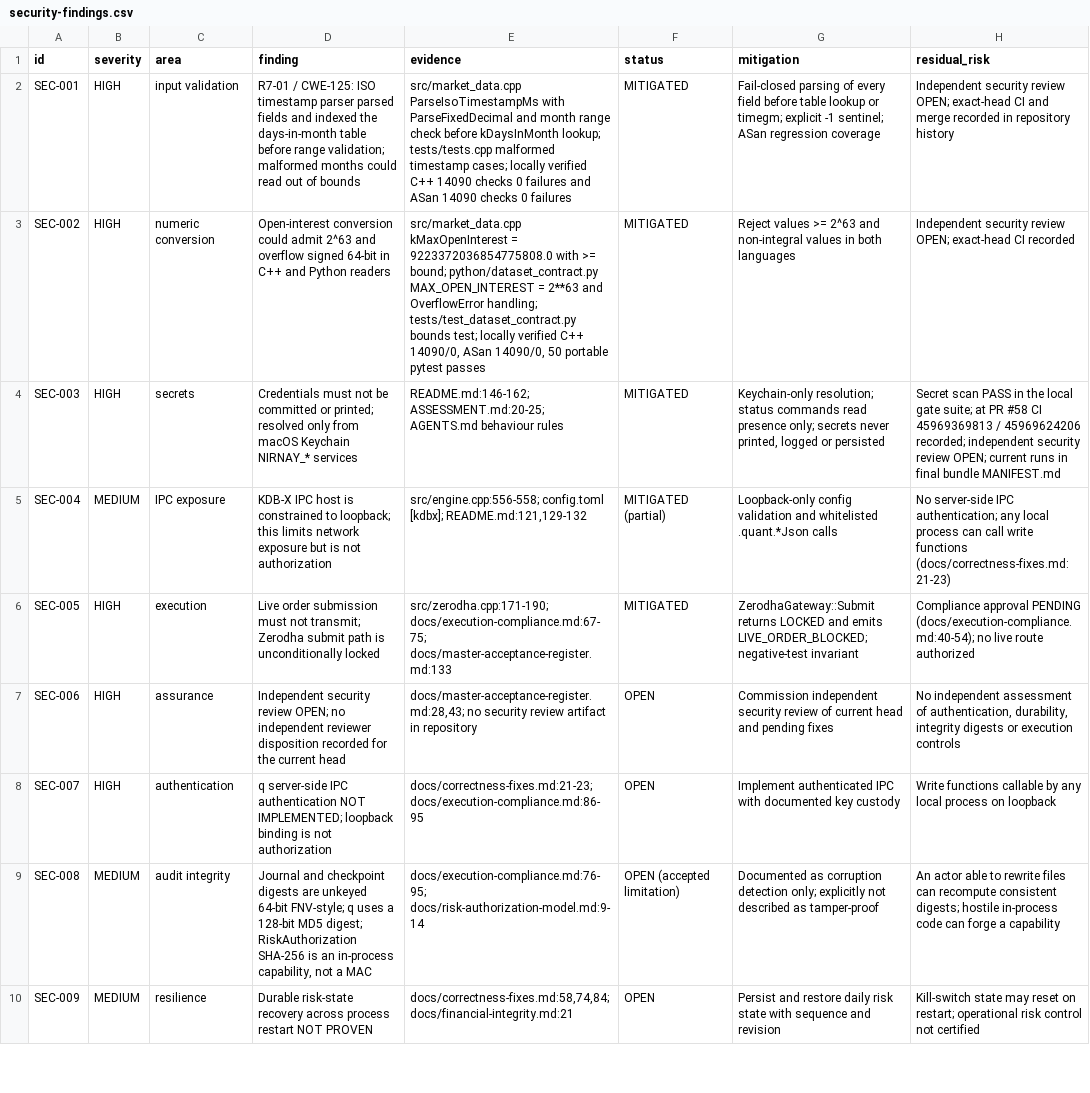
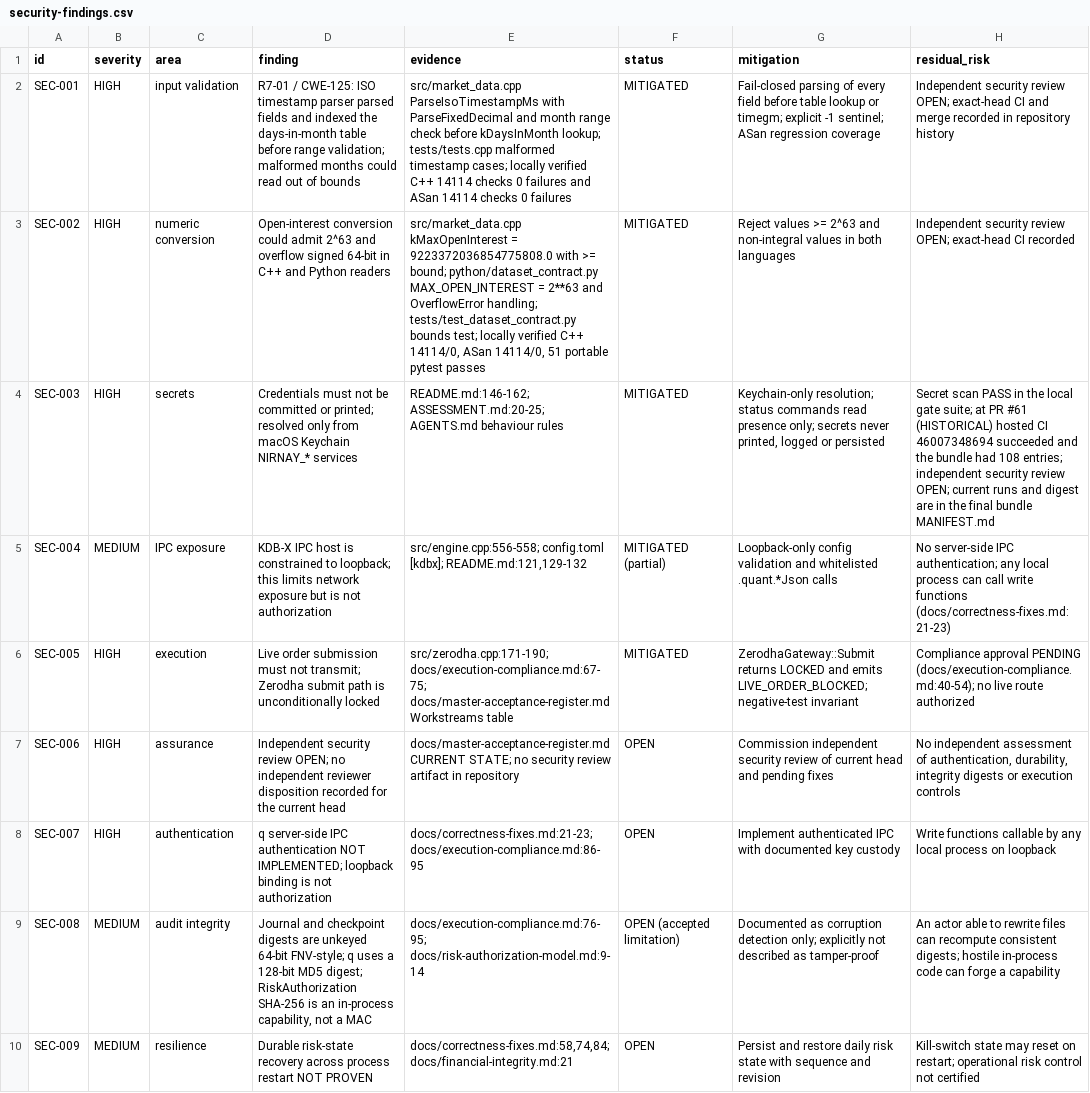
Before and after one commit to siebengestirn/quant, a CSV file: governance/security-findings.csv, drawn as a sheet; only a part is shown; the diff covers the shown part only; the diff names each change by its address in the sheet, - before the commit and + after, or states it on an @@ line.

```diff
--- a/governance/security-findings.csv
+++ b/governance/security-findings.csv
-E2 (evidence): …verified C++ 14090 checks 0 failures and ASan 14090 checks 0…
+E2 (evidence): …verified C++ 14114 checks 0 failures and ASan 14114 checks 0…
-E3 (evidence): …verified C++ 14090/0, ASan 14090/0, 50 portable pytest…
+E3 (evidence): …verified C++ 14114/0, ASan 14114/0, 51 portable pytest…
-H4 (residual_risk): …at PR #58 CI 45969369813 / 45969624206 recorded; independent security review OPEN; current runs in final bundle…
+H4 (residual_risk): …at PR #61 (HISTORICAL) hosted CI 46007348694 succeeded and the bundle had 108 entries; independent security review OPEN; current runs and digest are in the final bundle…
-E6 (evidence): src/zerodha.cpp:171-190; docs/execution-compliance.md:67-75; docs/master-acceptance-register.md:133
+E6 (evidence): src/zerodha.cpp:171-190; docs/execution-compliance.md:67-75; docs/master-acceptance-register.md Workstreams table
-E7 (evidence): docs/master-acceptance-register.md:28,43; no security…
+E7 (evidence): docs/master-acceptance-register.md CURRENT STATE; no security…
```
Also changed, not shown: 1 added row and 7 edited cells elsewhere in this file, governance/requirements-traceability.csv, governance/technical-debt-register.csv, 10 other files.
